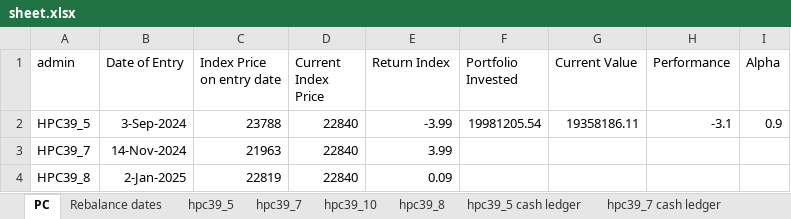
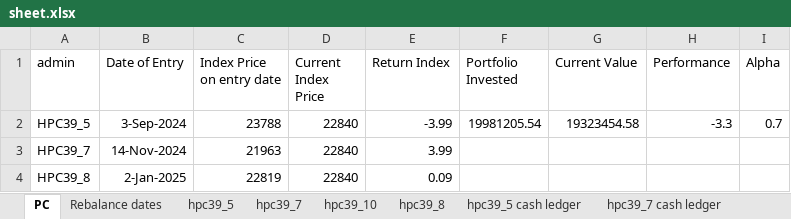
Before and after one commit to RmoneyQuant/portfolio-analysis-dashboard, an Excel workbook: data/sheet.xlsx, sheet PC, drawn as a sheet; values as stored, in another font and other column widths than the file's, no borders; charts and pictures not drawn; the diff names each change by its address in the sheet, - before the commit and + after, or states it on an @@ line.

```diff
--- a/data/sheet.xlsx (sheet PC)
+++ b/data/sheet.xlsx (sheet PC)
-G2 (Current Value): 19358186.11
+G2 (Current Value): 19323454.58
-H2 (Performance): -3.1
+H2 (Performance): -3.3
-I2 (Alpha): 0.9
+I2 (Alpha): 0.7
```
Also changed, not shown: sheet hpc39_7, sheet hpc39_8, sheet hpc39_5, sheet hpc39_10, charts or pictures, 7 other files.
